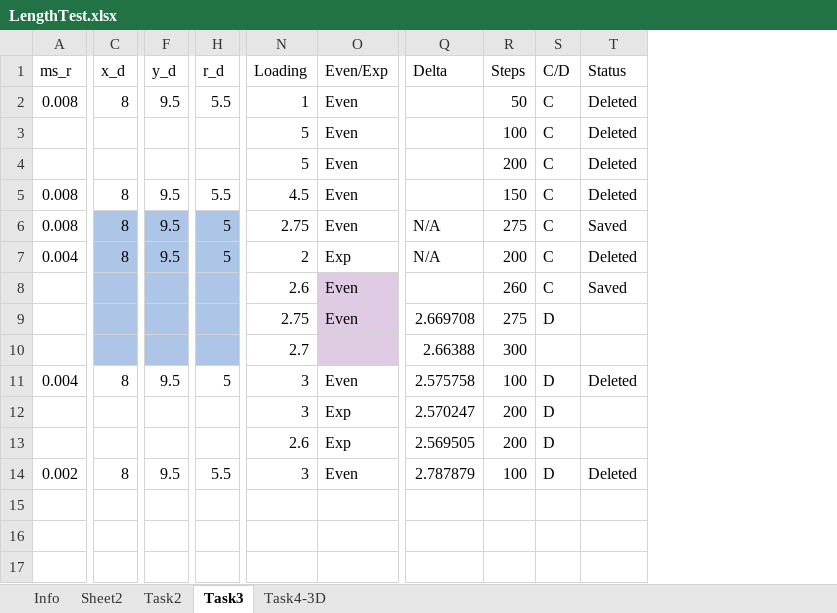
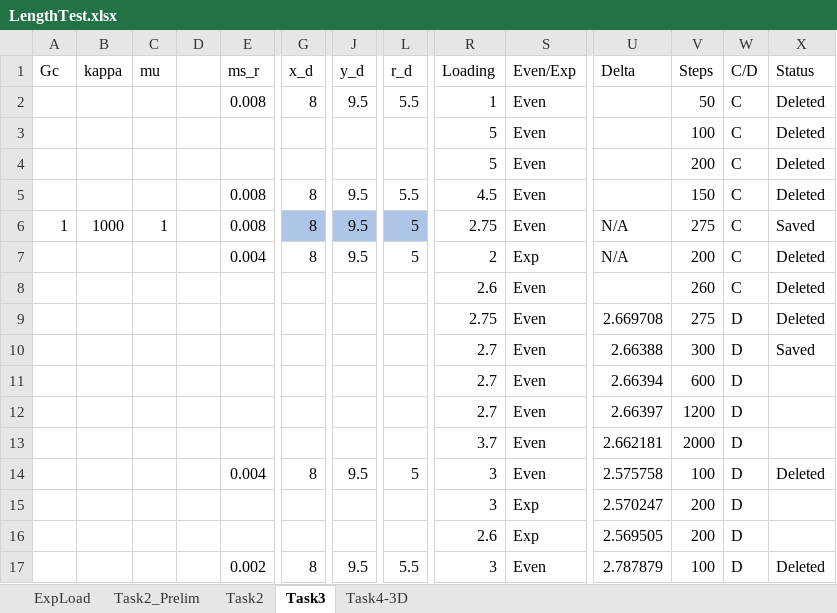
Before and after one commit to idaang267/FEniCS, an Excel workbook: Phase_Field_Fracture/LengthTest.xlsx, sheet Task3, drawn as a sheet; only a part is shown, gaps mark what is left out; values as stored, in another font and other column widths than the file's, no borders; charts and pictures not drawn; addresses are those after the commit; rows hold the shown columns only; the diff names each change by its address in the sheet, - before the commit and + after, or states it on an @@ line.

```diff
--- a/Phase_Field_Fracture/LengthTest.xlsx (sheet Task3)
+++ b/Phase_Field_Fracture/LengthTest.xlsx (sheet Task3)
-sheet tab: Info
+sheet tab: ExpLoad
-sheet tab: Sheet2
+sheet tab: Task2_Prelim
+column A (Gc), row 6: 1
+column B (kappa), row 6: 1000
+column C (mu), row 6: 1
+column D, empty
-G7:G10 fill: #ADC5E7
+G7:G10 fill: none
-J7:J10 fill: #ADC5E7
+J7:J10 fill: none
-L7:L10 fill: #ADC5E7
+L7:L10 fill: none
-S8:S10 fill: #DFCCE4
+S8:S10 fill: none
-X8 (Status): Saved
+X8 (Status): Deleted
-X9 (Status): (empty)
+X9 (Status): Deleted
-S10 (Even/Exp): (empty)
+S10 (Even/Exp): Even
-W10 (C/D): (empty)
+W10 (C/D): D
-X10 (Status): (empty)
+X10 (Status): Saved
+row 11:  |  |  |  |  |  |  |  | 2.7 | Even | 2.66394 | 600 | D
+row 12:  |  |  |  |  |  |  |  | 2.7 | Even | 2.66397 | 1200 | D
+row 13:  |  |  |  |  |  |  |  | 3.7 | Even | 2.662181 | 2000 | D
```
Also changed, not shown: sheet ExpLoad, sheet Task2_Prelim, sheet Task4-3D, sheet Task2, formulas that keep their value, charts or pictures, 38 other files.
